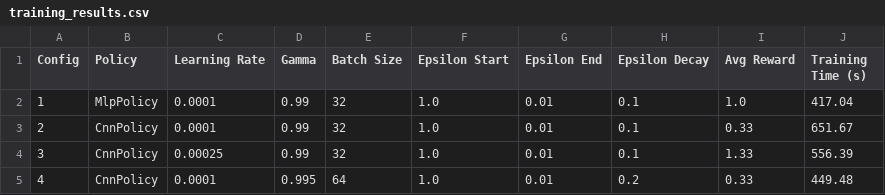
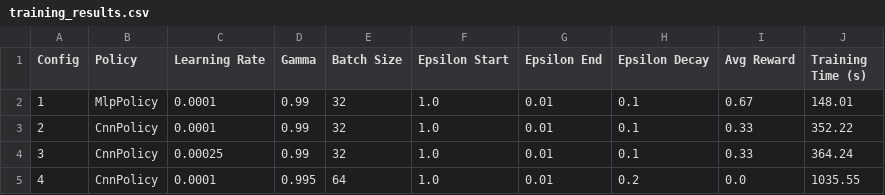
Before and after one commit to madol-abraham/Deep-Q-learning-With-Atari, a CSV file: training_results.csv, drawn as a sheet.

```diff
--- a/training_results.csv
+++ b/training_results.csv
@@ -1,5 +1,5 @@
 Config,Policy,Learning Rate,Gamma,Batch Size,Epsilon Start,Epsilon End,Epsilon Decay,Avg Reward,Training Time (s)
-1,MlpPolicy,0.0001,0.99,32,1.0,0.01,0.1,1.0,417.04
-2,CnnPolicy,0.0001,0.99,32,1.0,0.01,0.1,0.33,651.67
-3,CnnPolicy,0.00025,0.99,32,1.0,0.01,0.1,1.33,556.39
-4,CnnPolicy,0.0001,0.995,64,1.0,0.01,0.2,0.33,449.48
+1,MlpPolicy,0.0001,0.99,32,1.0,0.01,0.1,0.67,148.01
+2,CnnPolicy,0.0001,0.99,32,1.0,0.01,0.1,0.33,352.22
+3,CnnPolicy,0.00025,0.99,32,1.0,0.01,0.1,0.33,364.24
+4,CnnPolicy,0.0001,0.995,64,1.0,0.01,0.2,0.0,1035.55
```
Also changed, not shown: 7 other files.
